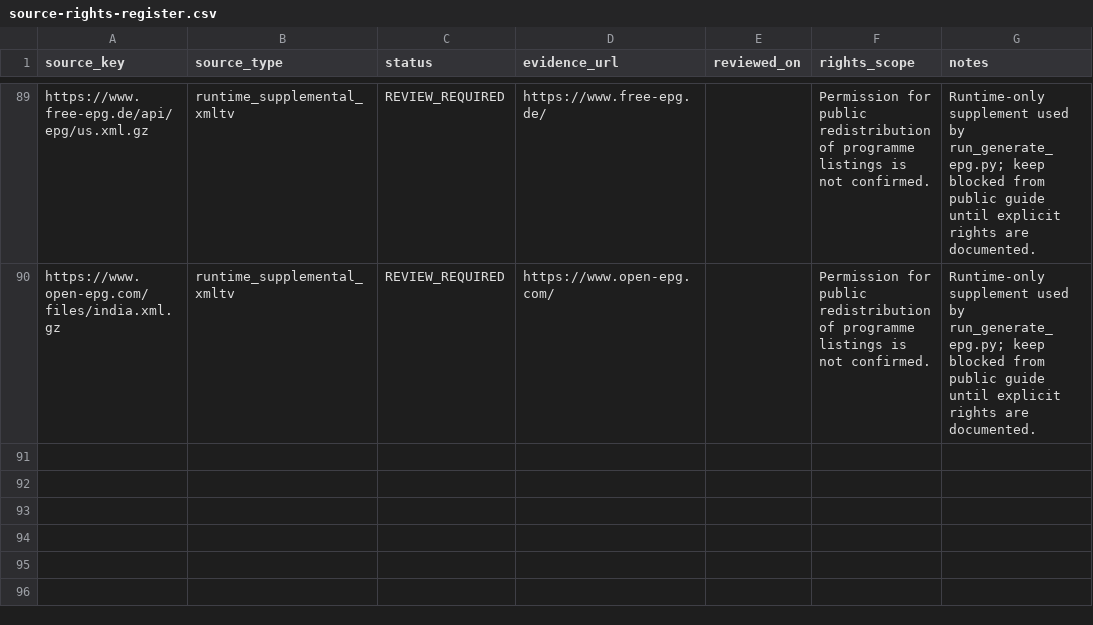
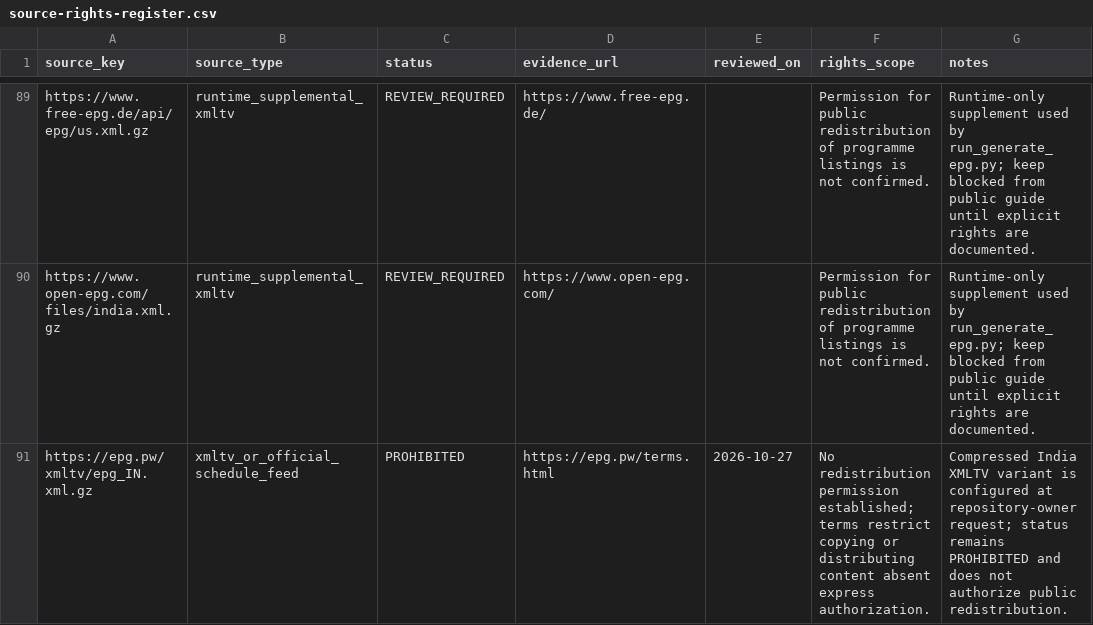
Before and after one commit to saeidrahmanbd/BDIX-IPTV, a CSV file: epg/source-rights-register.csv, drawn as a sheet; only a part is shown, gaps mark what is left out; the diff names each change by its address in the sheet, - before the commit and + after, or states it on an @@ line.

```diff
--- a/epg/source-rights-register.csv
+++ b/epg/source-rights-register.csv
+row 91: https://epg.pw/xmltv/epg_IN.xml.gz | xmltv_or_official_schedule_feed | PROHIBITED | https://epg.pw/terms.html | 2026-10-27 | No redistribution permission established; terms restrict copying or distributing content absent express authorization. | Compressed India XMLTV variant is configured at repository-owner request; status remains PROHIBITED and does not authorize public redistribution.
```
Also changed, not shown: 6 other files.
